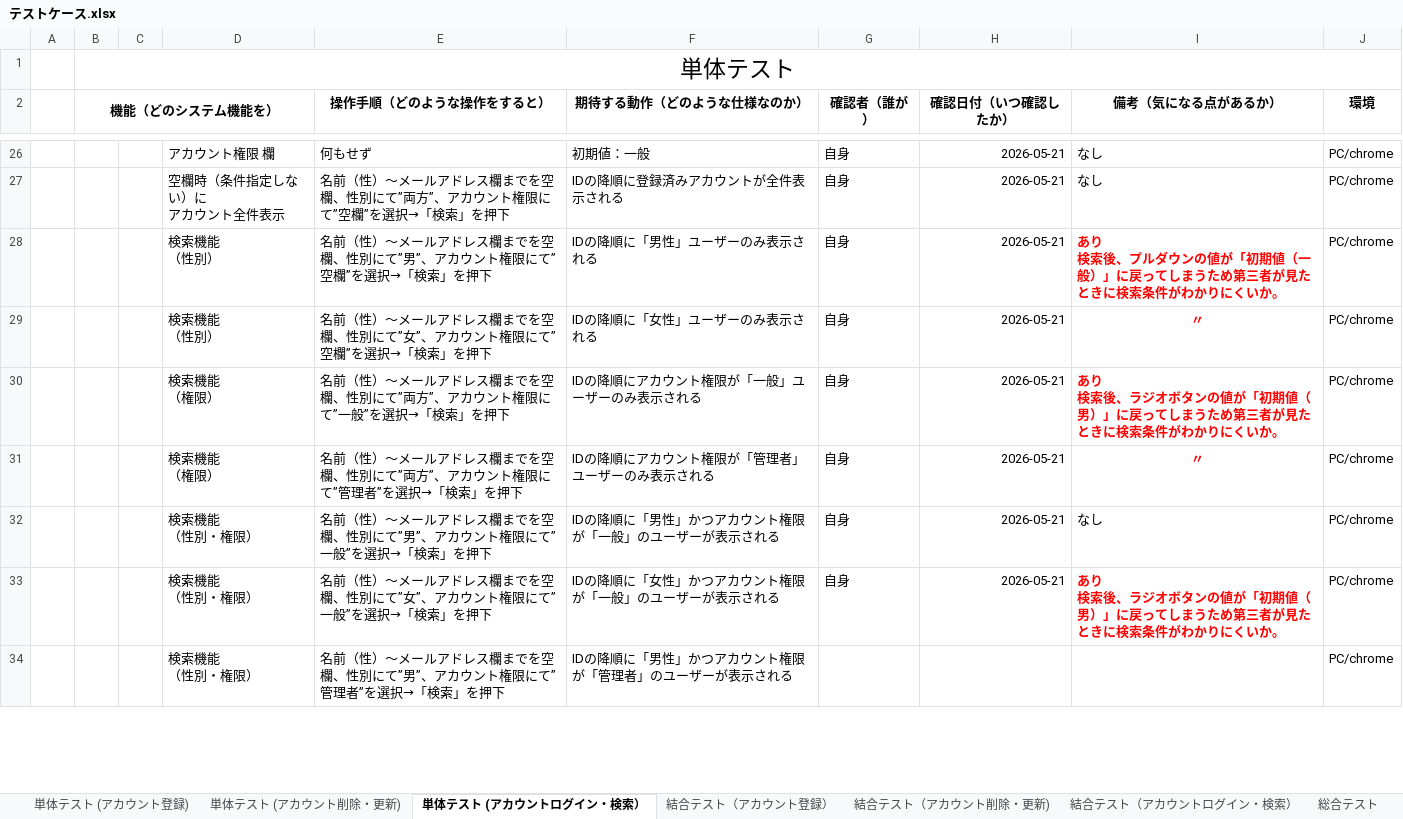
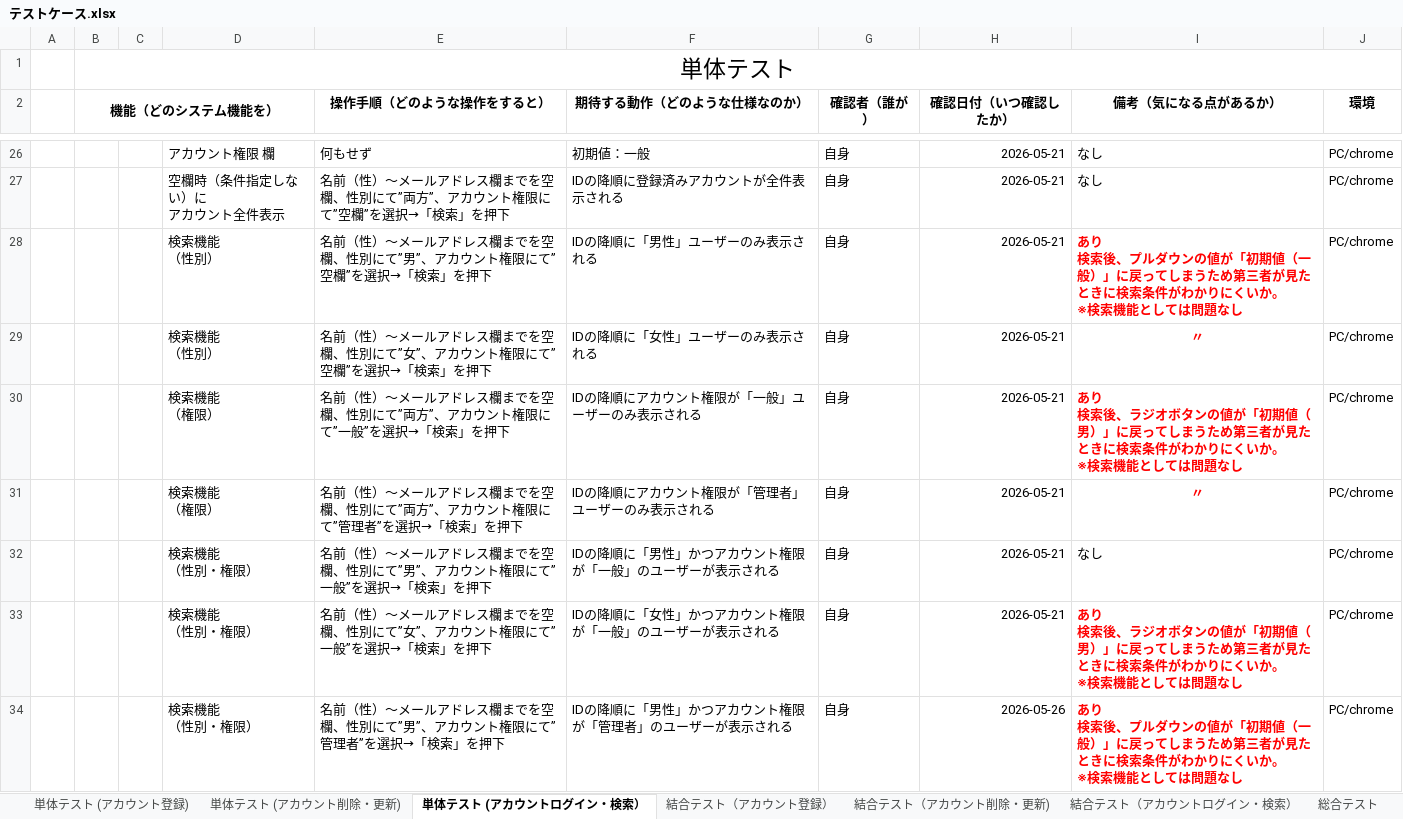
Before and after one commit to nozomi-watanabe1214/7_Programing, an Excel workbook: テストケース.xlsx, sheet 単体テスト (アカウントログイン・検索）, drawn as a sheet; only a part is shown, gaps mark what is left out; values as stored, in another font and other column widths than the file's, no borders; ↵ is a line break in a cell; the diff covers the shown part only; the diff names each change by its address in the sheet, - before the commit and + after, or states it on an @@ line.

Commit message:
アカウント検索機能 単体テスト実施完了

```diff
--- a/テストケース.xlsx (sheet 単体テスト (アカウントログイン・検索）)
+++ b/テストケース.xlsx (sheet 単体テスト (アカウントログイン・検索）)
-I28 (備考（気になる点があるか）): …くいか。
+I28 (備考（気になる点があるか）): …くいか。 ↵ ※検索機能としては問題なし
-I30 (備考（気になる点があるか）): …くいか。
+I30 (備考（気になる点があるか）): …くいか。 ↵ ※検索機能としては問題なし
-I33 (備考（気になる点があるか）): …くいか。
+I33 (備考（気になる点があるか）): …くいか。 ↵ ※検索機能としては問題なし
-G34 (確認者（誰が）): (empty)
+G34 (確認者（誰が）): 自身
-H34 (確認日付（いつ確認したか）): (empty)
+H34 (確認日付（いつ確認したか）): 2026-05-26
-I34 (備考（気になる点があるか）): (empty)
+I34 (備考（気になる点があるか）): あり ↵ 検索後、プルダウンの値が「初期値（一般）」に戻ってしまうため第三者が見たときに検索条件がわかりにくいか。 ↵ ※検索機能としては問題なし
```
Also changed, not shown: 2 added rows, 2 removed rows and 36 edited cells elsewhere in this sheet.
